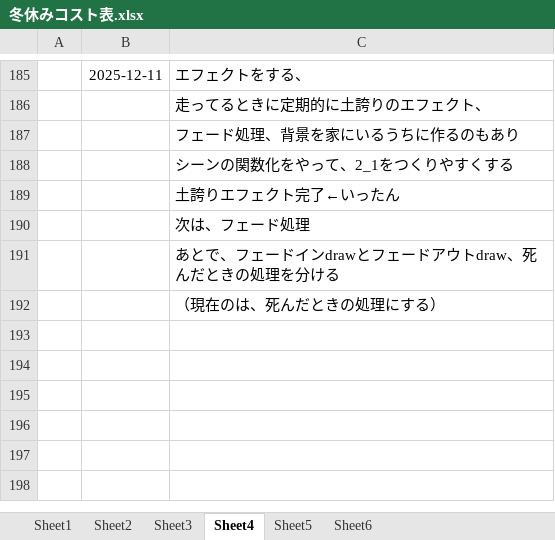
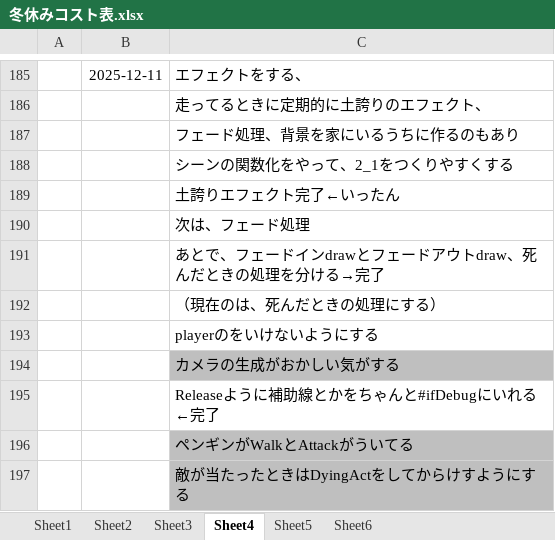
Before and after one commit to hir4rin/2025_winter, an Excel workbook: 冬休みコスト表.xlsx, sheet Sheet4, drawn as a sheet; only a part is shown, gaps mark what is left out; values as stored, in another font and other column widths than the file's, no borders; the diff names each change by its address in the sheet, - before the commit and + after, or states it on an @@ line.

```diff
--- a/冬休みコスト表.xlsx (sheet Sheet4)
+++ b/冬休みコスト表.xlsx (sheet Sheet4)
-C191: あとで、フェードインdrawとフェードアウトdraw、死んだときの処理を分ける
+C191: あとで、フェードインdrawとフェードアウトdraw、死んだときの処理を分ける→完了
+row 193:  |  | playerのをいけないようにする
+row 194:  |  | カメラの生成がおかしい気がする
+row 195:  |  | Releaseように補助線とかをちゃんと#ifDebugにいれる←完了
+row 196:  |  | ペンギンがWalkとAttackがういてる
+row 197:  |  | 敵が当たったときはDyingActをしてからけすようにする
```
Also changed, not shown: sheet Sheet5, 14 other files.
